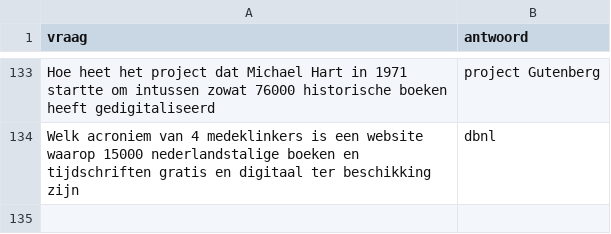
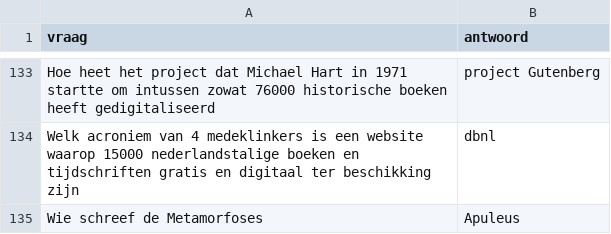
Before and after one commit to DieterVerhofstadt/quizapp, a CSV file: csv/literatuur.csv, drawn as a sheet; only a part is shown, gaps mark what is left out; the diff names each change by its address in the sheet, - before the commit and + after, or states it on an @@ line.

Commit message:
Update literatuur.csv

```diff
--- a/csv/literatuur.csv
+++ b/csv/literatuur.csv
+row 135: Wie schreef de Metamorfoses | Apuleus
```
